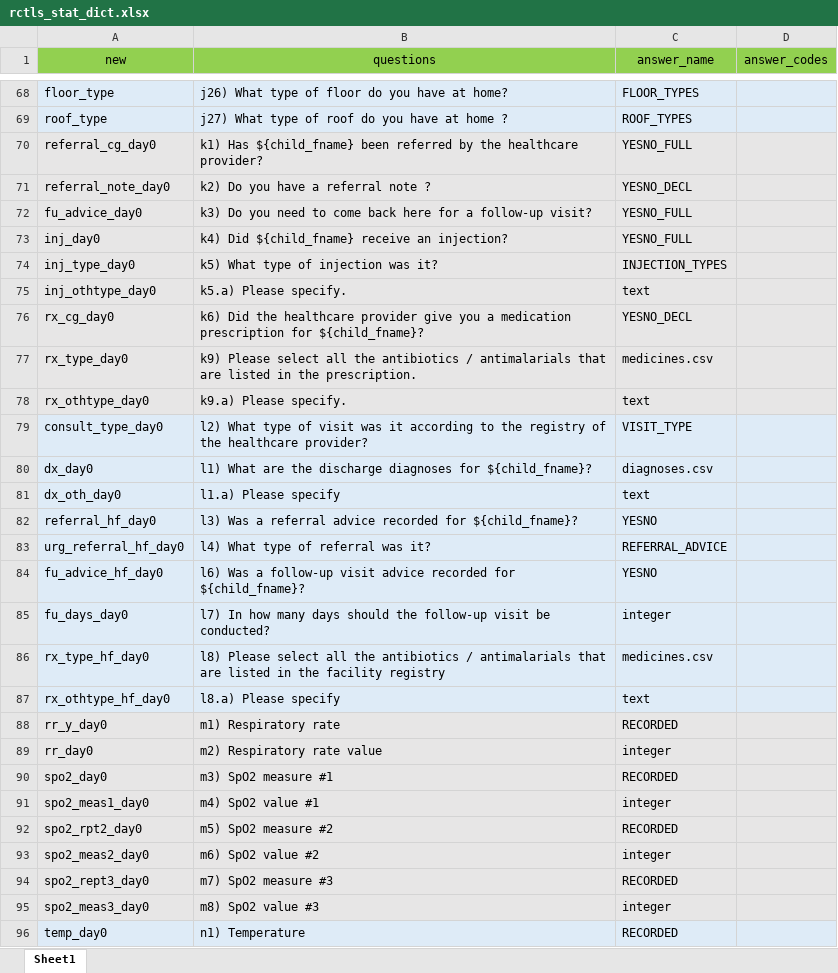
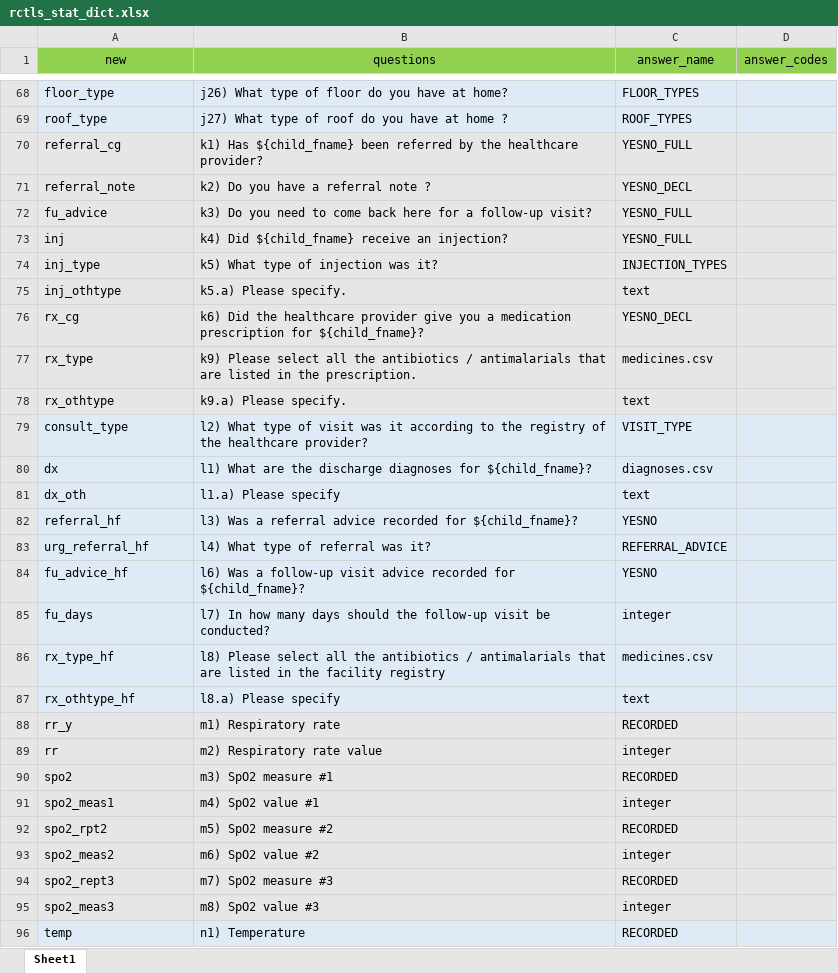
Before and after one commit to SwissTPH/timci, an Excel workbook: inst/extdata/rctls_stat_dict.xlsx, sheet Sheet1, drawn as a sheet; only a part is shown, gaps mark what is left out; values as stored, in another font and other column widths than the file's, no borders; the diff covers the shown part only; the diff names each change by its address in the sheet, - before the commit and + after, or states it on an @@ line.

```diff
--- a/inst/extdata/rctls_stat_dict.xlsx (sheet Sheet1)
+++ b/inst/extdata/rctls_stat_dict.xlsx (sheet Sheet1)
-A70 (new): referral_cg_day0
+A70 (new): referral_cg
-A71 (new): referral_note_day0
+A71 (new): referral_note
-A72 (new): fu_advice_day0
+A72 (new): fu_advice
-A73 (new): inj_day0
+A73 (new): inj
-A74 (new): inj_type_day0
+A74 (new): inj_type
-A75 (new): inj_othtype_day0
+A75 (new): inj_othtype
-A76 (new): rx_cg_day0
+A76 (new): rx_cg
-A77 (new): rx_type_day0
+A77 (new): rx_type
-A78 (new): rx_othtype_day0
+A78 (new): rx_othtype
-A79 (new): consult_type_day0
+A79 (new): consult_type
-A80 (new): dx_day0
+A80 (new): dx
-A81 (new): dx_oth_day0
+A81 (new): dx_oth
-A82 (new): referral_hf_day0
+A82 (new): referral_hf
-A83 (new): urg_referral_hf_day0
+A83 (new): urg_referral_hf
-A84 (new): fu_advice_hf_day0
+A84 (new): fu_advice_hf
-A85 (new): fu_days_day0
+A85 (new): fu_days
-A86 (new): rx_type_hf_day0
+A86 (new): rx_type_hf
-A87 (new): rx_othtype_hf_day0
+A87 (new): rx_othtype_hf
-A88 (new): rr_y_day0
+A88 (new): rr_y
-A89 (new): rr_day0
+A89 (new): rr
-A90 (new): spo2_day0
+A90 (new): spo2
-A91 (new): spo2_meas1_day0
+A91 (new): spo2_meas1
-A92 (new): spo2_rpt2_day0
+A92 (new): spo2_rpt2
-A93 (new): spo2_meas2_day0
+A93 (new): spo2_meas2
-A94 (new): spo2_rept3_day0
+A94 (new): spo2_rept3
-A95 (new): spo2_meas3_day0
+A95 (new): spo2_meas3
-A96 (new): temp_day0
+A96 (new): temp
```
Also changed, not shown: 62 edited cells elsewhere in this sheet, inst/extdata/pii_dict.xlsx, inst/extdata/rctls_dict.xlsx, 3 other files.
